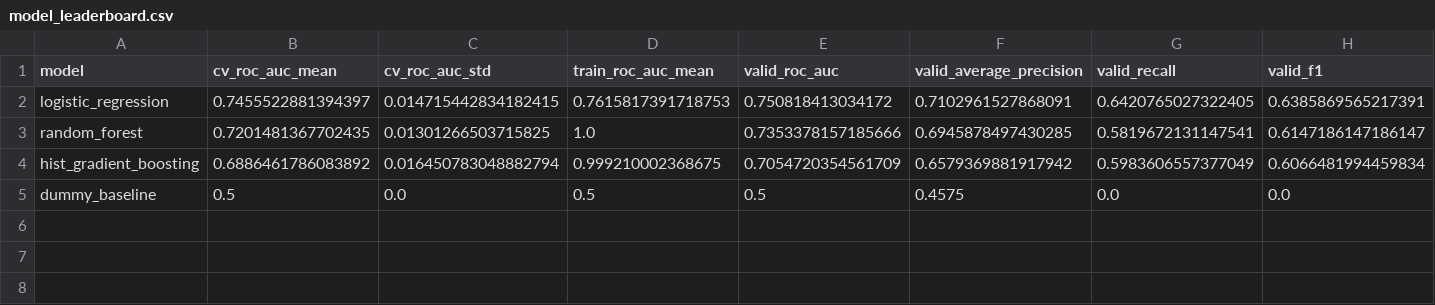
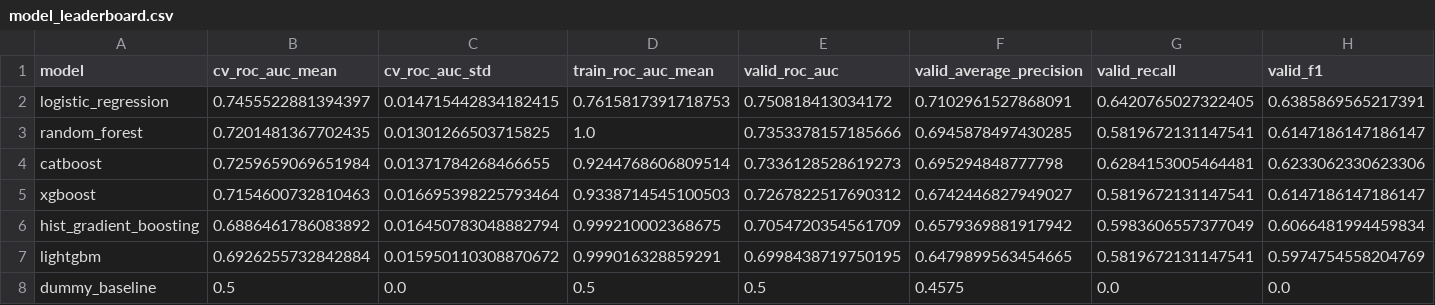
Before and after one commit to andreluizpedroso/ModelCraft, a CSV file: reports/model_leaderboard.csv, drawn as a sheet; only a part is shown; rows hold the shown columns only; the diff names each change by its address in the sheet, - before the commit and + after, or states it on an @@ line.

```diff
--- a/reports/model_leaderboard.csv
+++ b/reports/model_leaderboard.csv
+row 4: catboost | 0.7259659069651984 | 0.01371784268466655 | 0.9244768606809514 | 0.7336128528619273 | 0.695294848777798 | 0.6284153005464481 | 0.6233062330623306
+row 5: xgboost | 0.7154600732810463 | 0.016695398225793464 | 0.9338714545100503 | 0.7267822517690312 | 0.6742446827949027 | 0.5819672131147541 | 0.6147186147186147
+row 7: lightgbm | 0.6926255732842884 | 0.015950110308870672 | 0.999016328859291 | 0.6998438719750195 | 0.6479899563454665 | 0.5819672131147541 | 0.5974754558204769
```
Also changed, not shown: reports/feature_importance.csv, reports/hyperparameter_search_results.csv, 13 other files.
